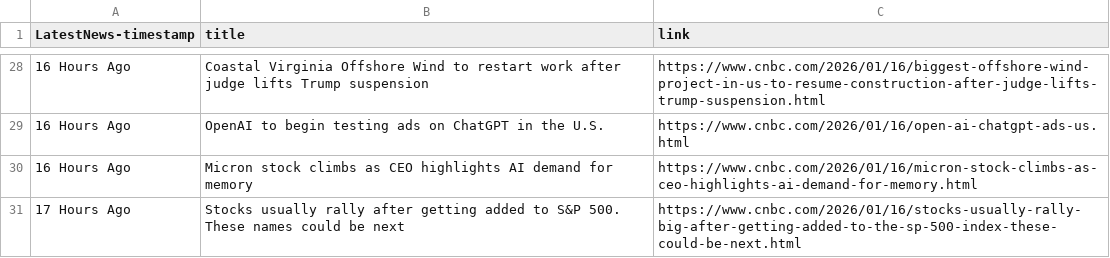
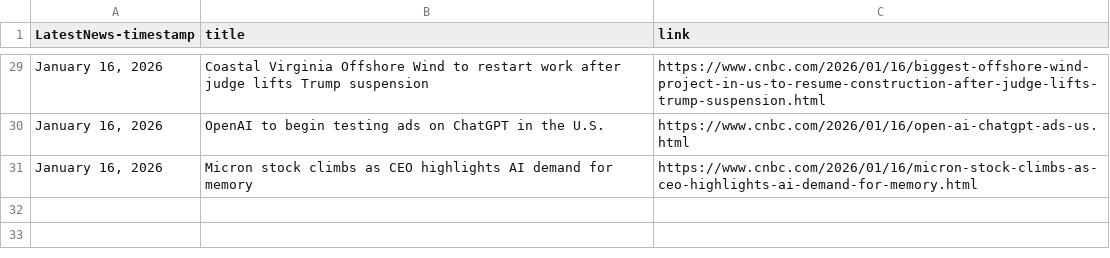
Before and after one commit to batuhanayd/dsci560_lab1, a CSV file: batuhan_aydin_9861477052/data/processed_data/news_data.csv, drawn as a sheet; only a part is shown, gaps mark what is left out; removed rows and columns are numbered as before the commit, all else as after; the diff covers the shown part only; the diff names each change by its address in the sheet, - before the commit and + after, or states it on an @@ line.

```diff
--- a/batuhan_aydin_9861477052/data/processed_data/news_data.csv
+++ b/batuhan_aydin_9861477052/data/processed_data/news_data.csv
-A29:A31 (LatestNews-timestamp): 16 Hours Ago
+A29:A31 (LatestNews-timestamp): January 16, 2026
-row 31: 17 Hours Ago | Stocks usually rally after getting added to S&P 500. These names could be next | https://www.cnbc.com/2026/01/16/stocks-usually-rally-big-after-getting-added-to-the-sp-500-index-these-could-be-next.html
```
Also changed, not shown: 1 added row and 26 edited cells elsewhere in this file, 4 other files.
